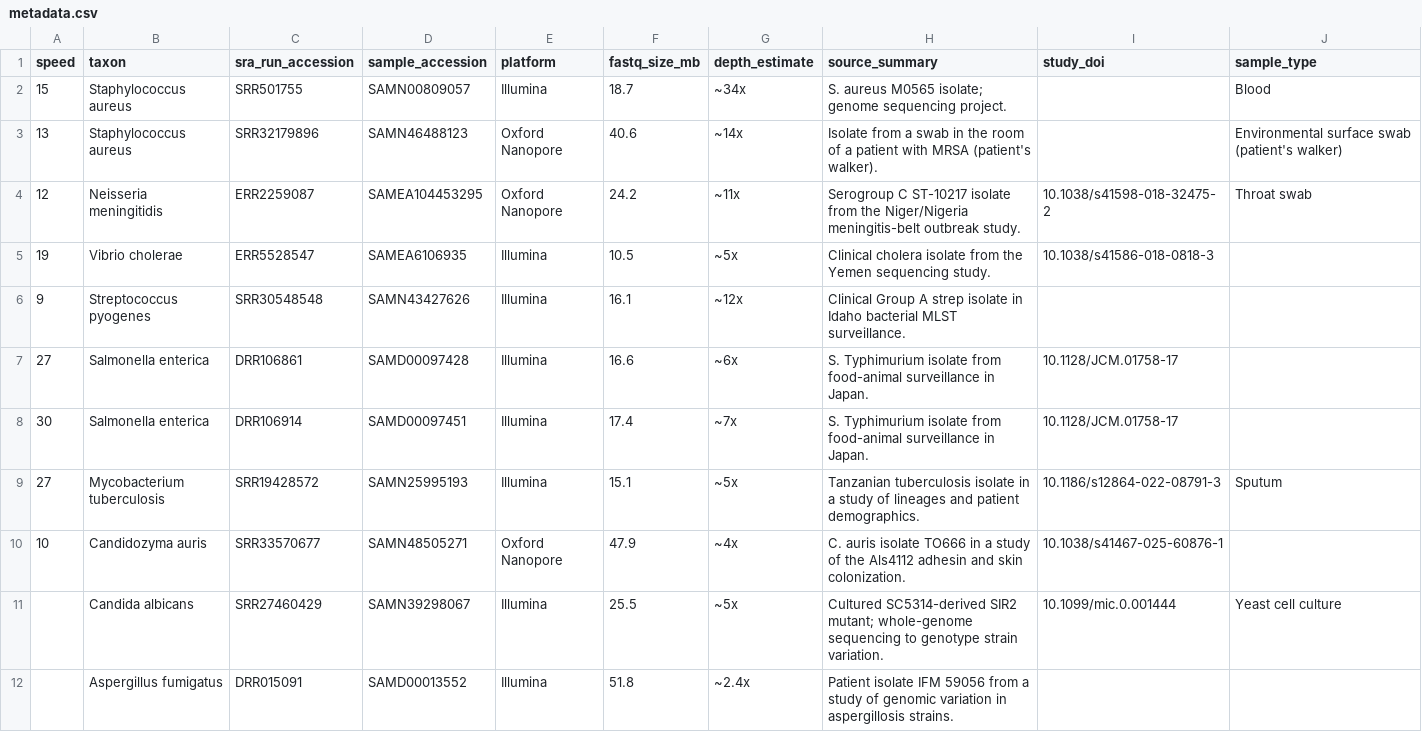
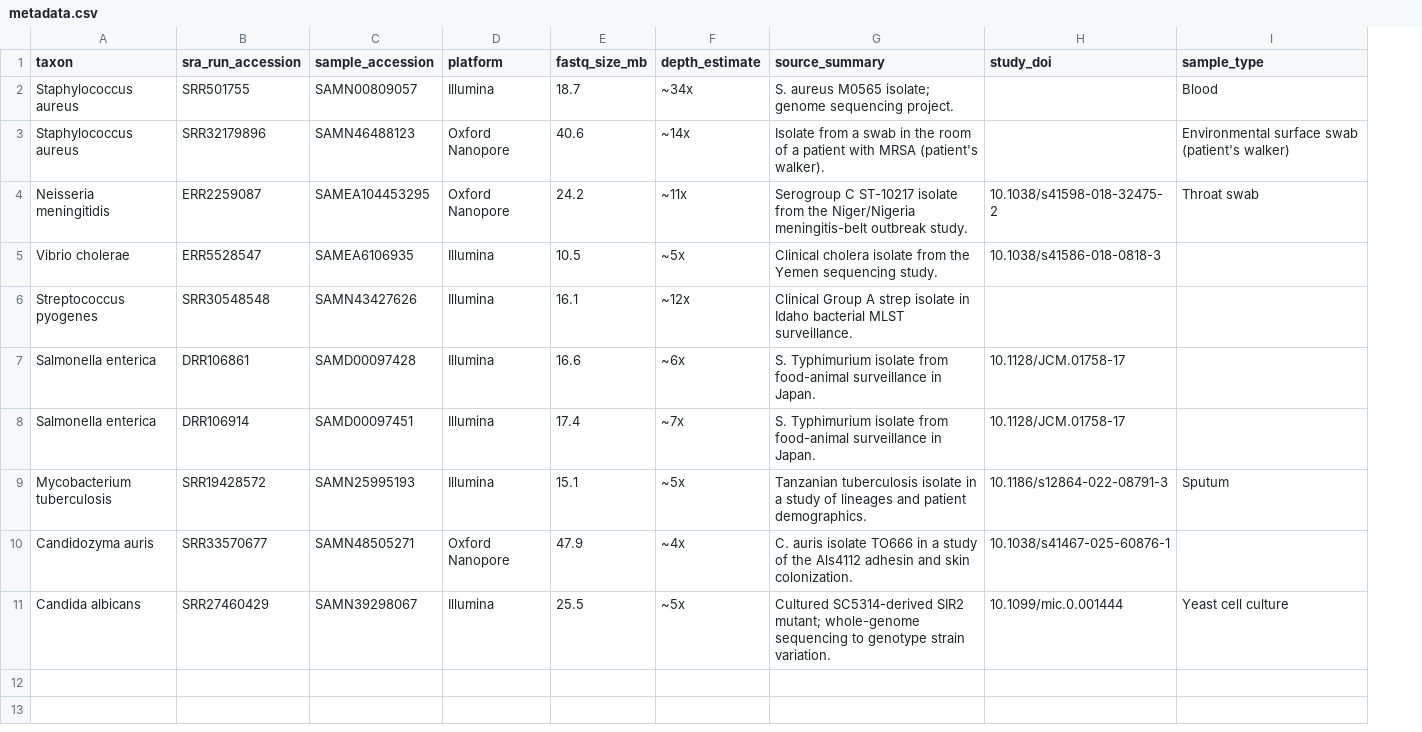
Before and after one commit to Robigus-Bio/robigus_test_data, a CSV file: human_pathogens/metadata.csv, drawn as a sheet; the diff names each change by its address in the sheet, - before the commit and + after, or states it on an @@ line.

Commit message:
update

```diff
--- a/human_pathogens/metadata.csv
+++ b/human_pathogens/metadata.csv
-column A (speed), rows 2-10: 15 | 13 | 12 | 19 | 9 | 27 | 30 | 27 | 10
-row 12:  | Aspergillus fumigatus | DRR015091 | SAMD00013552 | Illumina | 51.8 | ~2.4x | Patient isolate IFM 59056 from a study of genomic variation in aspergillosis strains.
```
